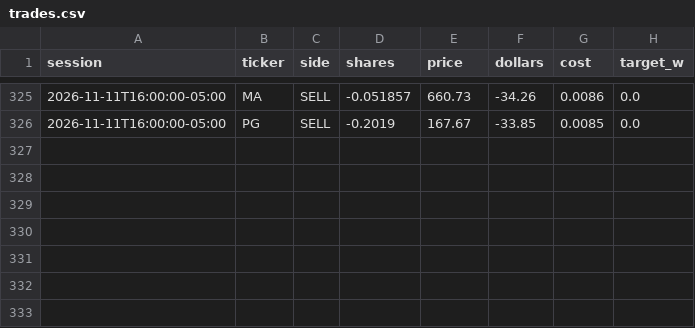
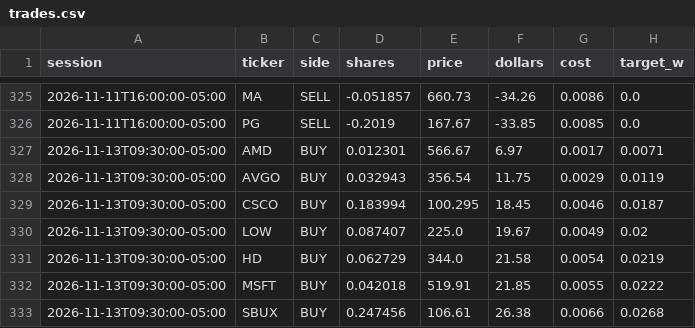
Before and after one commit to CSAyush/quantbot, a CSV file: paper_state/hf/trades.csv, drawn as a sheet; only a part is shown, gaps mark what is left out; the diff names each change by its address in the sheet, - before the commit and + after, or states it on an @@ line.

Commit message:
paper: 2026-11-13 16:29 UTC

```diff
--- a/paper_state/hf/trades.csv
+++ b/paper_state/hf/trades.csv
+row 327: 2026-11-13T09:30:00-05:00 | AMD | BUY | 0.012301 | 566.67 | 6.97 | 0.0017 | 0.0071
+row 328: 2026-11-13T09:30:00-05:00 | AVGO | BUY | 0.032943 | 356.54 | 11.75 | 0.0029 | 0.0119
+row 329: 2026-11-13T09:30:00-05:00 | CSCO | BUY | 0.183994 | 100.295 | 18.45 | 0.0046 | 0.0187
+row 330: 2026-11-13T09:30:00-05:00 | LOW | BUY | 0.087407 | 225.0 | 19.67 | 0.0049 | 0.02
+row 331: 2026-11-13T09:30:00-05:00 | HD | BUY | 0.062729 | 344.0 | 21.58 | 0.0054 | 0.0219
+row 332: 2026-11-13T09:30:00-05:00 | MSFT | BUY | 0.042018 | 519.91 | 21.85 | 0.0055 | 0.0222
+row 333: 2026-11-13T09:30:00-05:00 | SBUX | BUY | 0.247456 | 106.61 | 26.38 | 0.0066 | 0.0268
```
Also changed, not shown: paper_state/hf/accounts/shadow-alt/history.csv, paper_state/hf/accounts/shadow-alt/trades.csv, 13 other files.
